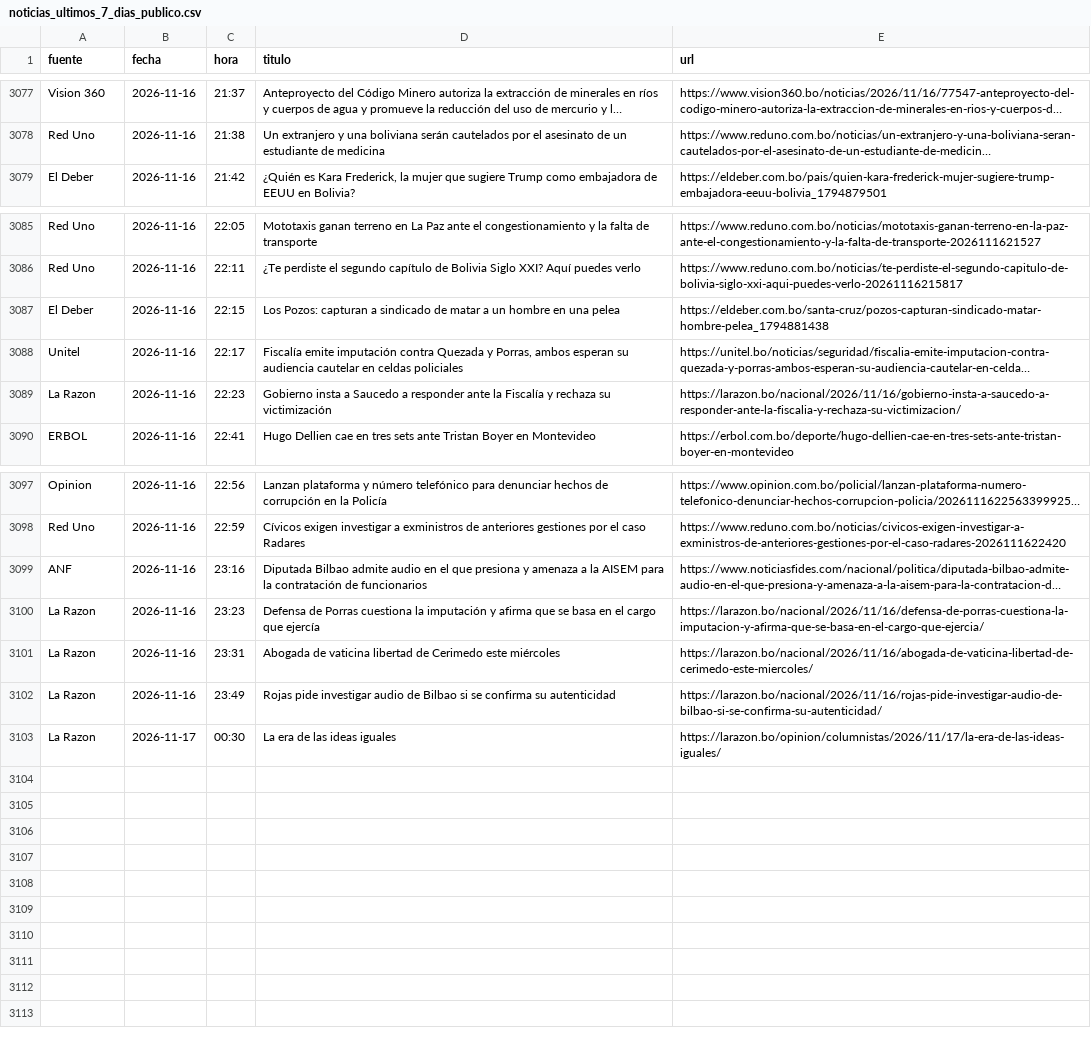
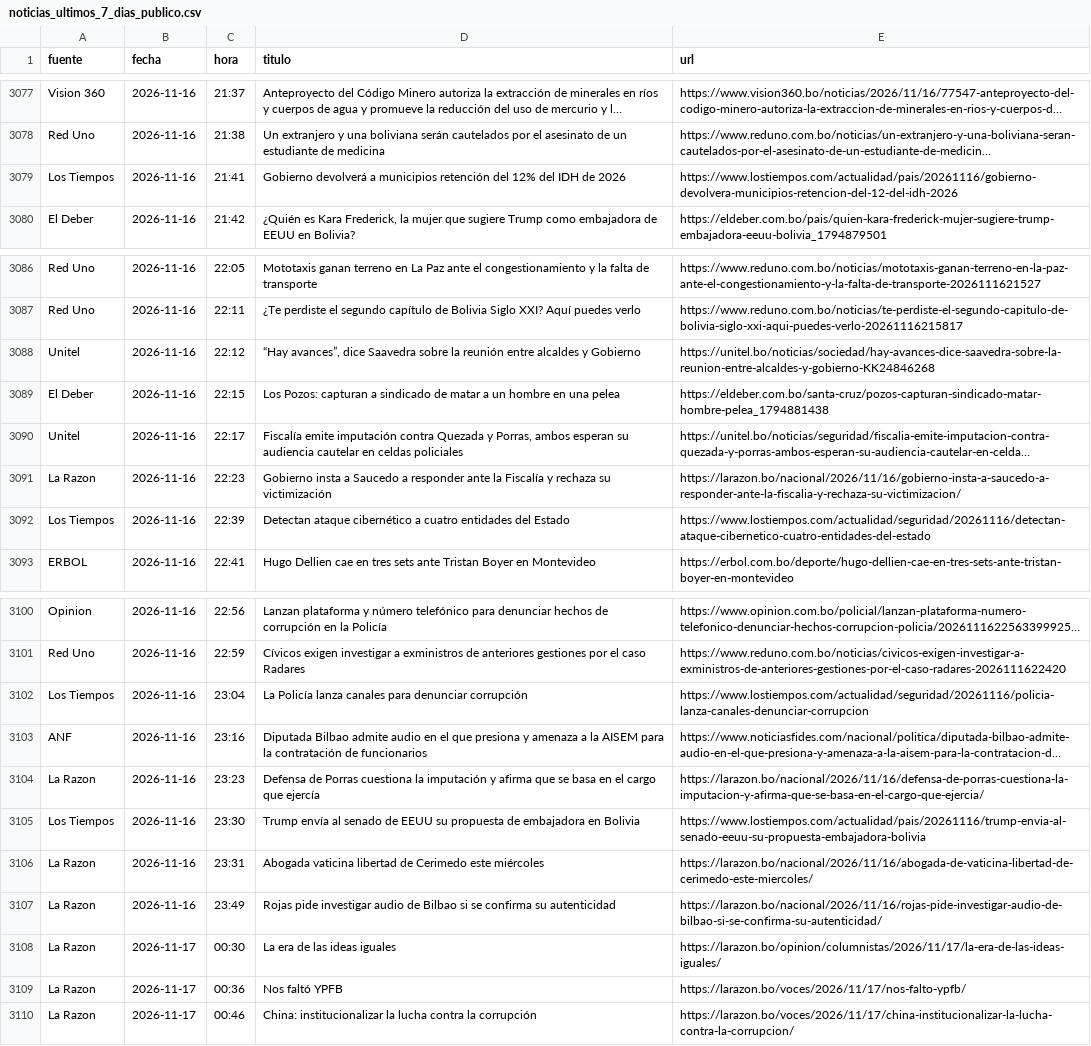
Before and after one commit to BohozX/Indices-de-Incertidumbre, a CSV file: noticias_ultimos_7_dias_publico.csv, drawn as a sheet; only a part is shown, gaps mark what is left out; long unchanged cells end in …; addresses are those after the commit; the diff names each change by its address in the sheet, - before the commit and + after, or states it on an @@ line.

```diff
--- a/noticias_ultimos_7_dias_publico.csv
+++ b/noticias_ultimos_7_dias_publico.csv
+row 3079: Los Tiempos | 2026-11-16 | 21:41 | Gobierno devolverá a municipios retención del 12% del IDH de 2026 | https://www.lostiempos.com/actualidad/pais/20261116/gobierno-devolvera-municipios-retencion-del-12-del-idh-2026
+row 3088: Unitel | 2026-11-16 | 22:12 | “Hay avances”, dice Saavedra sobre la reunión entre alcaldes y Gobierno | https://unitel.bo/noticias/sociedad/hay-avances-dice-saavedra-sobre-la-reunion-entre-alcaldes-y-gobierno-KK24846268
+row 3092: Los Tiempos | 2026-11-16 | 22:39 | Detectan ataque cibernético a cuatro entidades del Estado | https://www.lostiempos.com/actualidad/seguridad/20261116/detectan-ataque-cibernetico-cuatro-entidades-del-estado
+row 3102: Los Tiempos | 2026-11-16 | 23:04 | La Policía lanza canales para denunciar corrupción | https://www.lostiempos.com/actualidad/seguridad/20261116/policia-lanza-canales-denunciar-corrupcion
+row 3105: Los Tiempos | 2026-11-16 | 23:30 | Trump envía al senado de EEUU su propuesta de embajadora en Bolivia | https://www.lostiempos.com/actualidad/pais/20261116/trump-envia-al-senado-eeuu-su-propuesta-embajadora-bolivia
-D3106 (titulo): Abogada de vaticina libertad…
+D3106 (titulo): Abogada vaticina libertad…
+row 3109: La Razon | 2026-11-17 | 00:36 | Nos faltó YPFB | https://larazon.bo/voces/2026/11/17/nos-falto-ypfb/
+row 3110: La Razon | 2026-11-17 | 00:46 | China: institucionalizar la lucha contra la corrupción | https://larazon.bo/voces/2026/11/17/china-institucionalizar-la-lucha-contra-la-corrupcion/
```
Also changed, not shown: 3 other files.
